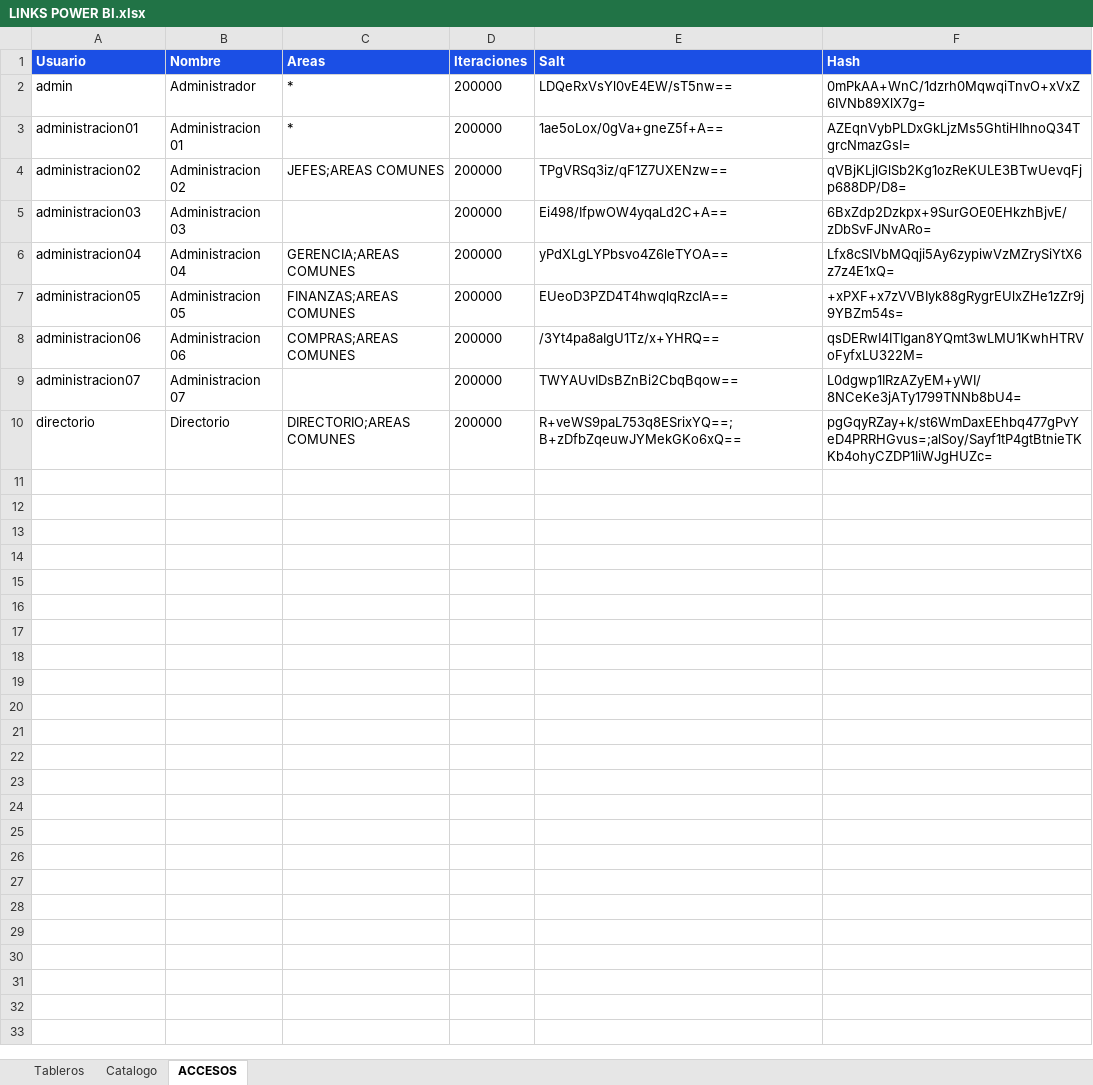
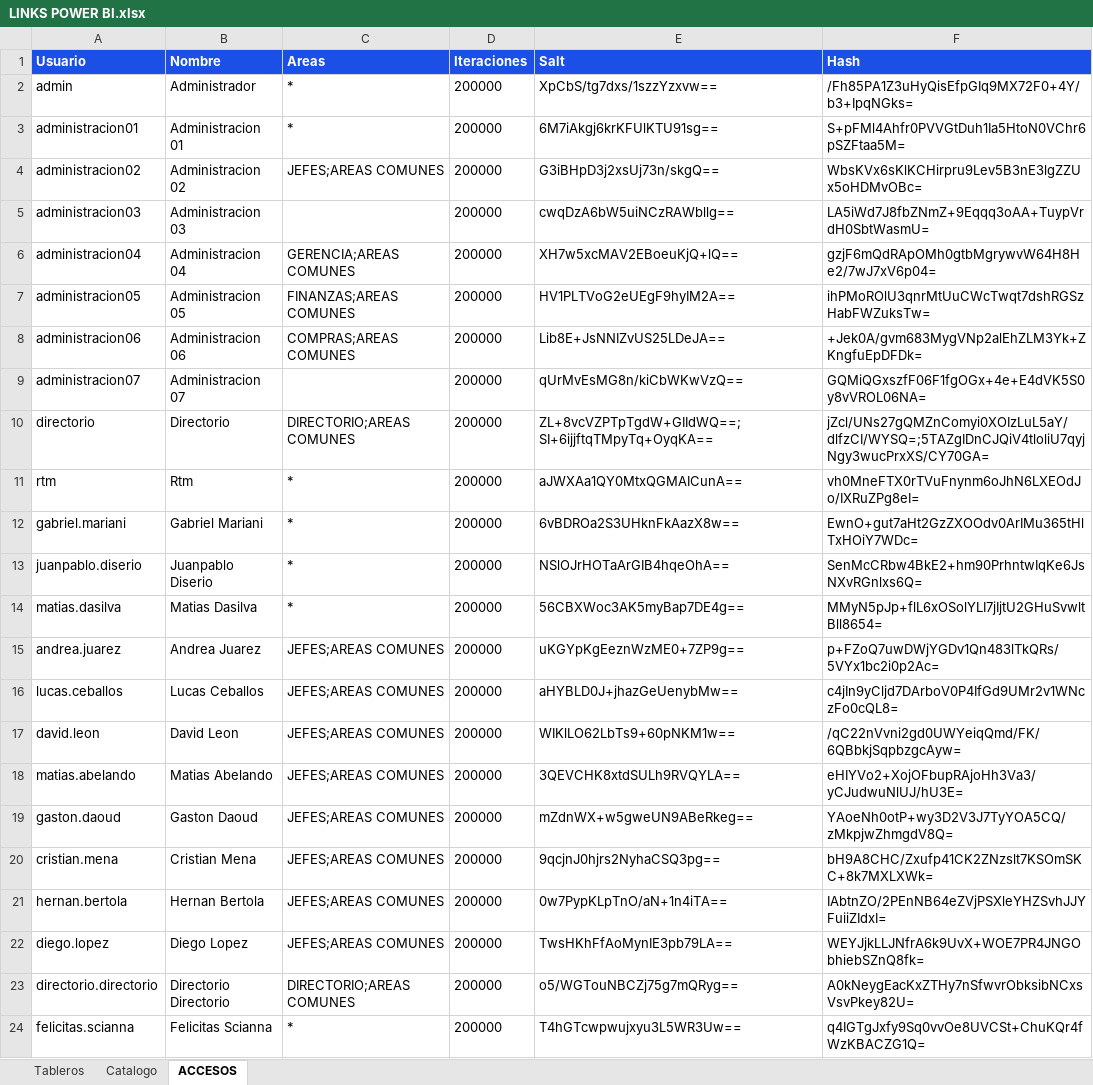
Before and after one commit to planeamientocomercialhergo-cyber/tableros-powerbi, an Excel workbook: LINKS POWER BI.xlsx, sheet ACCESOS, drawn as a sheet; only a part is shown; values as stored, in another font and other column widths than the file's, no borders; the diff covers the shown part only; the diff names each change by its address in the sheet, - before the commit and + after, or states it on an @@ line.

Commit message:
Usuarios personales que heredan areas de su cuenta de Power BI

```diff
--- a/LINKS POWER BI.xlsx (sheet ACCESOS)
+++ b/LINKS POWER BI.xlsx (sheet ACCESOS)
-E2 (Salt): LDQeRxVsYl0vE4EW/sT5nw==
+E2 (Salt): XpCbS/tg7dxs/1szzYzxvw==
-F2 (Hash): 0mPkAA+WnC/1dzrh0MqwqiTnvO+xVxZ6IVNb89XlX7g=
+F2 (Hash): /Fh85PA1Z3uHyQisEfpGIq9MX72F0+4Y/b3+IpqNGks=
-E3 (Salt): 1ae5oLox/0gVa+gneZ5f+A==
+E3 (Salt): 6M7iAkgj6krKFUlKTU91sg==
-F3 (Hash): AZEqnVybPLDxGkLjzMs5GhtiHIhnoQ34TgrcNmazGsI=
+F3 (Hash): S+pFMl4Ahfr0PVVGtDuh1Ia5HtoN0VChr6pSZFtaa5M=
-E4 (Salt): TPgVRSq3iz/qF1Z7UXENzw==
+E4 (Salt): G3iBHpD3j2xsUj73n/skgQ==
-F4 (Hash): qVBjKLjlGlSb2Kg1ozReKULE3BTwUevqFjp688DP/D8=
+F4 (Hash): WbsKVx6sKlKCHirpru9Lev5B3nE3lgZZUx5oHDMvOBc=
-E5 (Salt): Ei498/IfpwOW4yqaLd2C+A==
+E5 (Salt): cwqDzA6bW5uiNCzRAWbllg==
-F5 (Hash): 6BxZdp2Dzkpx+9SurGOE0EHkzhBjvE/zDbSvFJNvARo=
+F5 (Hash): LA5iWd7J8fbZNmZ+9Eqqq3oAA+TuypVrdH0SbtWasmU=
-E6 (Salt): yPdXLgLYPbsvo4Z6leTYOA==
+E6 (Salt): XH7w5xcMAV2EBoeuKjQ+lQ==
-F6 (Hash): Lfx8cSIVbMQqji5Ay6zypiwVzMZrySiYtX6z7z4E1xQ=
+F6 (Hash): gzjF6mQdRApOMh0gtbMgrywvW64H8He2/7wJ7xV6p04=
-E7 (Salt): EUeoD3PZD4T4hwqlqRzcIA==
+E7 (Salt): HV1PLTVoG2eUEgF9hyIM2A==
-F7 (Hash): +xPXF+x7zVVBIyk88gRygrEUlxZHe1zZr9j9YBZm54s=
+F7 (Hash): ihPMoROlU3qnrMtUuCWcTwqt7dshRGSzHabFWZuksTw=
-E8 (Salt): /3Yt4pa8aIgU1Tz/x+YHRQ==
+E8 (Salt): Lib8E+JsNNIZvUS25LDeJA==
-F8 (Hash): qsDERwI4ITIgan8YQmt3wLMU1KwhHTRVoFyfxLU322M=
+F8 (Hash): +Jek0A/gvm683MygVNp2alEhZLM3Yk+ZKngfuEpDFDk=
-E9 (Salt): TWYAUvIDsBZnBi2CbqBqow==
+E9 (Salt): qUrMvEsMG8n/kiCbWKwVzQ==
-F9 (Hash): L0dgwp1IRzAZyEM+yWI/8NCeKe3jATy1799TNNb8bU4=
+F9 (Hash): GQMiQGxszfF06F1fgOGx+4e+E4dVK5S0y8vVROL06NA=
-E10 (Salt): R+veWS9paL753q8ESrixYQ==;B+zDfbZqeuwJYMekGKo6xQ==
+E10 (Salt): ZL+8vcVZPTpTgdW+GIIdWQ==;SI+6ijjftqTMpyTq+OyqKA==
-F10 (Hash): pgGqyRZay+k/st6WmDaxEEhbq477gPvYeD4PRRHGvus=;alSoy/Sayf1tP4gtBtnieTKKb4ohyCZDP1IiWJgHUZc=
+F10 (Hash): jZcl/UNs27gQMZnComyi0XOIzLuL5aY/dlfzCI/WYSQ=;5TAZgIDnCJQiV4tloliU7qyjNgy3wucPrxXS/CY70GA=
+row 11: rtm | Rtm | * | 200000 | aJWXAa1QY0MtxQGMAICunA== | vh0MneFTX0rTVuFnynm6oJhN6LXEOdJo/IXRuZPg8eI=
+row 12: gabriel.mariani | Gabriel Mariani | * | 200000 | 6vBDROa2S3UHknFkAazX8w== | EwnO+gut7aHt2GzZXOOdv0ArIMu365tHlTxHOiY7WDc=
+row 13: juanpablo.diserio | Juanpablo Diserio | * | 200000 | NSlOJrHOTaArGIB4hqeOhA== | SenMcCRbw4BkE2+hm90PrhntwIqKe6JsNXvRGnlxs6Q=
+row 14: matias.dasilva | Matias Dasilva | * | 200000 | 56CBXWoc3AK5myBap7DE4g== | MMyN5pJp+flL6xOSolYLI7jIjtU2GHuSvwltBll8654=
+row 15: andrea.juarez | Andrea Juarez | JEFES;AREAS COMUNES | 200000 | uKGYpKgEeznWzME0+7ZP9g== | p+FZoQ7uwDWjYGDv1Qn483lTkQRs/5VYx1bc2i0p2Ac=
+row 16: lucas.ceballos | Lucas Ceballos | JEFES;AREAS COMUNES | 200000 | aHYBLD0J+jhazGeUenybMw== | c4jIn9yCljd7DArboV0P4IfGd9UMr2v1WNczFo0cQL8=
+row 17: david.leon | David Leon | JEFES;AREAS COMUNES | 200000 | WIKlLO62LbTs9+60pNKM1w== | /qC22nVvni2gd0UWYeiqQmd/FK/6QBbkjSqpbzgcAyw=
+row 18: matias.abelando | Matias Abelando | JEFES;AREAS COMUNES | 200000 | 3QEVCHK8xtdSULh9RVQYLA== | eHIYVo2+XojOFbupRAjoHh3Va3/yCJudwuNlUJ/hU3E=
+row 19: gaston.daoud | Gaston Daoud | JEFES;AREAS COMUNES | 200000 | mZdnWX+w5gweUN9ABeRkeg== | YAoeNh0otP+wy3D2V3J7TyYOA5CQ/zMkpjwZhmgdV8Q=
+row 20: cristian.mena | Cristian Mena | JEFES;AREAS COMUNES | 200000 | 9qcjnJ0hjrs2NyhaCSQ3pg== | bH9A8CHC/Zxufp41CK2ZNzslt7KSOmSKC+8k7MXLXWk=
+row 21: hernan.bertola | Hernan Bertola | JEFES;AREAS COMUNES | 200000 | 0w7PypKLpTnO/aN+1n4iTA== | IAbtnZO/2PEnNB64eZVjPSXleYHZSvhJJYFuiiZIdxI=
+row 22: diego.lopez | Diego Lopez | JEFES;AREAS COMUNES | 200000 | TwsHKhFfAoMynIE3pb79LA== | WEYJjkLLJNfrA6k9UvX+WOE7PR4JNGObhiebSZnQ8fk=
+row 23: directorio.directorio | Directorio Directorio | DIRECTORIO;AREAS COMUNES | 200000 | o5/WGTouNBCZj75g7mQRyg== | A0kNeygEacKxZTHy7nSfwvrObksibNCxsVsvPkey82U=
+row 24: felicitas.scianna | Felicitas Scianna | * | 200000 | T4hGTcwpwujxyu3L5WR3Uw== | q4IGTgJxfy9Sq0vvOe8UVCSt+ChuKQr4fWzKBACZG1Q=
```
Also changed, not shown: 14 added rows elsewhere in this sheet, sheet Catalogo, sheet Tableros, 2 other files.
